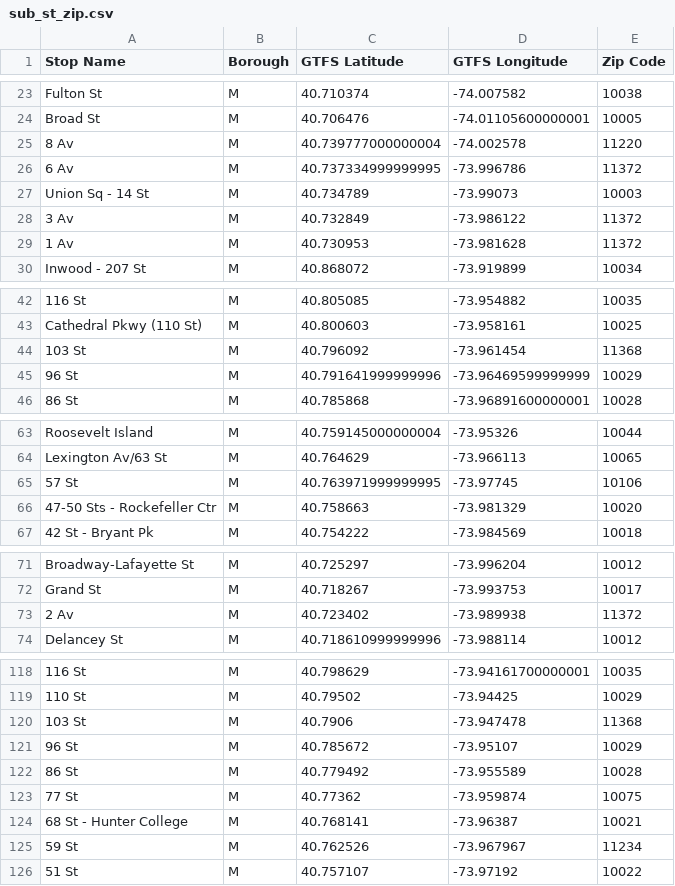
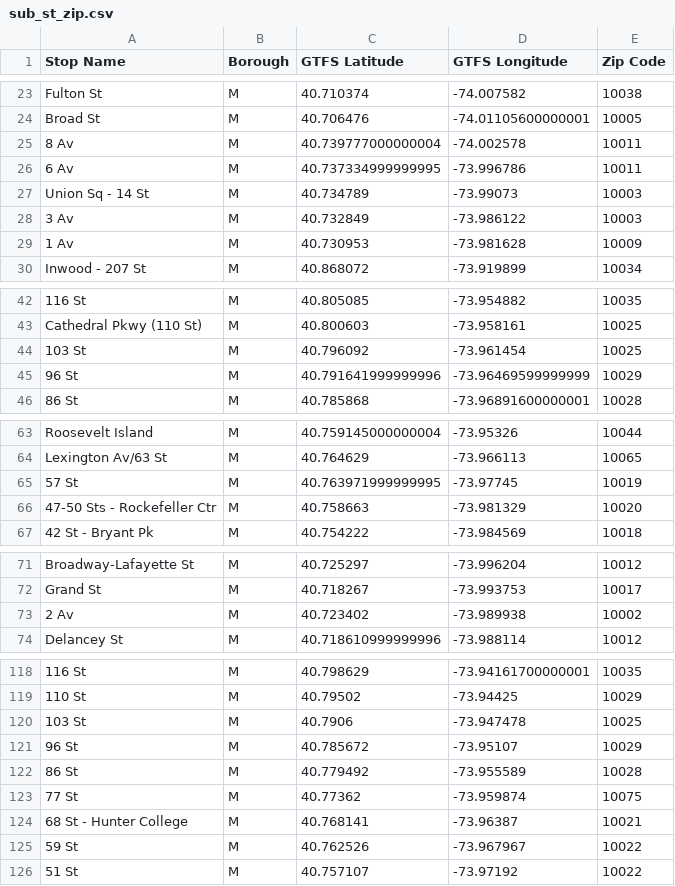
Before and after one commit to binh748/expanding-mta-accessibility, a CSV file: sub_st_zip.csv, drawn as a sheet; only a part is shown, gaps mark what is left out; the diff covers the shown part only; the diff names each change by its address in the sheet, - before the commit and + after, or states it on an @@ line.

Commit message:
Update sub_st_zip.csv
fixing outlier zipcodes

```diff
--- a/sub_st_zip.csv
+++ b/sub_st_zip.csv
-E25 (Zip Code): 11220
+E25 (Zip Code): 10011
-E26 (Zip Code): 11372
+E26 (Zip Code): 10011
-E28 (Zip Code): 11372
+E28 (Zip Code): 10003
-E29 (Zip Code): 11372
+E29 (Zip Code): 10009
-E44 (Zip Code): 11368
+E44 (Zip Code): 10025
-E65 (Zip Code): 10106
+E65 (Zip Code): 10019
-E73 (Zip Code): 11372
+E73 (Zip Code): 10002
-E120 (Zip Code): 11368
+E120 (Zip Code): 10025
-E125 (Zip Code): 11234
+E125 (Zip Code): 10022
```
Also changed, not shown: 1 edited cell elsewhere in this file.
